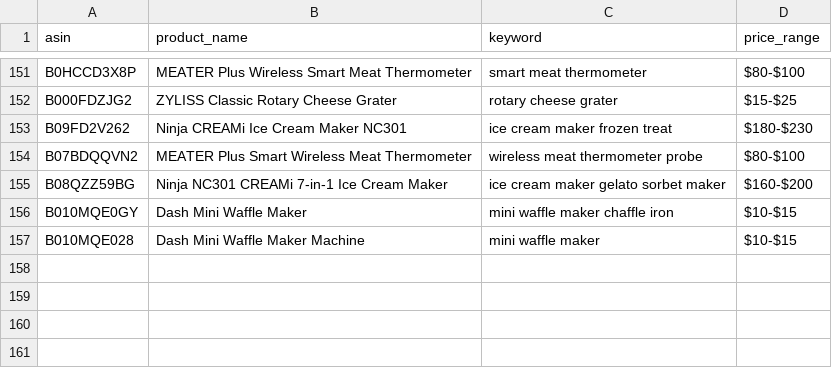
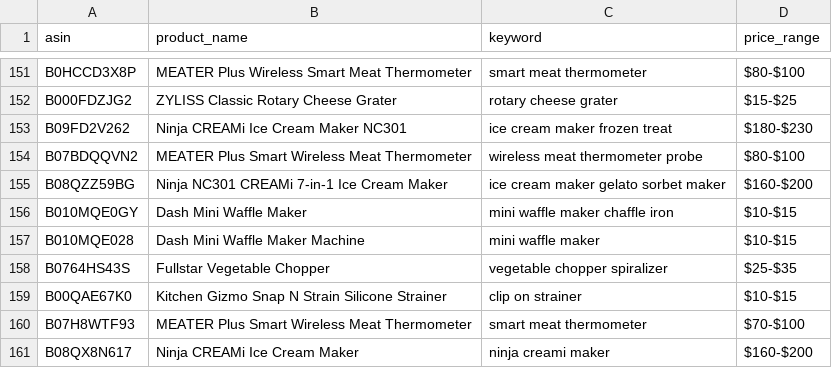
Before and after one commit to Fukunga/Pinterest-kitchen-feed, a CSV file: data/products.csv, drawn as a sheet; only a part is shown, gaps mark what is left out; the diff names each change by its address in the sheet, - before the commit and + after, or states it on an @@ line.

Commit message:
Automated post: Ninja CREAMi Ice Cream Maker (ASIN: B08QX8N617)

```diff
--- a/data/products.csv
+++ b/data/products.csv
+row 158: B0764HS43S | Fullstar Vegetable Chopper | vegetable chopper spiralizer | $25-$35
+row 159: B00QAE67K0 | Kitchen Gizmo Snap N Strain Silicone Strainer | clip on strainer | $10-$15
+row 160: B07H8WTF93 | MEATER Plus Smart Wireless Meat Thermometer | smart meat thermometer | $70-$100
+row 161: B08QX8N617 | Ninja CREAMi Ice Cream Maker | ninja creami maker | $160-$200
```
Also changed, not shown: data/posting_history.csv, 3 other files.
